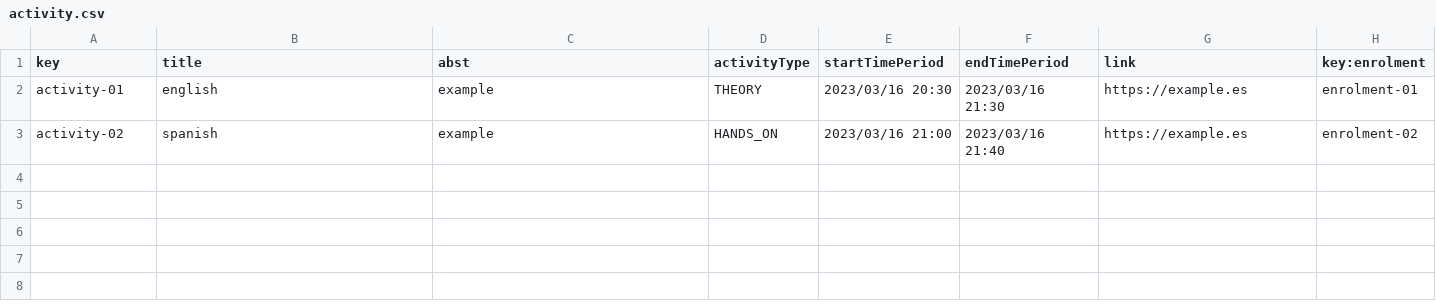
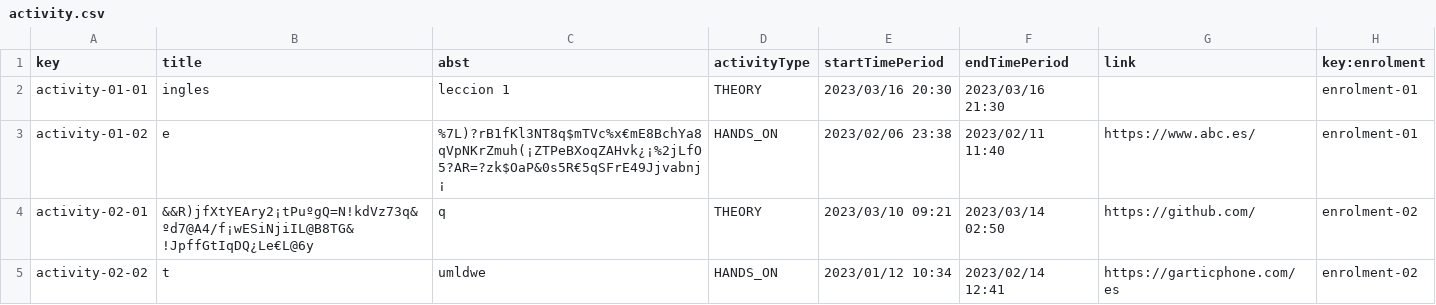
Before and after one commit to josrojrom1/C1.04.02, a CSV file: src/main/webapp/WEB-INF/resources/sample-data/activity.csv, drawn as a sheet.

Commit message:
activity csv

```diff
--- a/src/main/webapp/WEB-INF/resources/sample-data/activity.csv
+++ b/src/main/webapp/WEB-INF/resources/sample-data/activity.csv
@@ -1,3 +1,5 @@
 key,title,abst,activityType,startTimePeriod,endTimePeriod,link,key:enrolment
-activity-01,"english","example","THEORY","2023/03/16 20:30","2023/03/16 21:30","https://example.es",enrolment-01
-activity-02,"spanish","example","HANDS_ON","2023/03/16 21:00","2023/03/16 21:40","https://example.es",enrolment-02
+activity-01-01,"ingles","leccion 1","THEORY","2023/03/16 20:30","2023/03/16 21:30","",enrolment-01
+activity-01-02,"e","%7L)?rB1fKl3NT8q$mTVc%x€mE8BchYa8qVpNKrZmuh(¡ZTPeBXoqZAHvk¿¡%2jLfO5?AR=?zk$OaP&0s5R€5qSFrE49Jjvabnj¡","HANDS_ON","2023/02/06 23:38","2023/02/11 11:40","https://www.abc.es/",enrolment-01
+activity-02-01,"&&R)jfXtYEAry2¡tPuºgQ=N!kdVz73q&ºd7@A4/f¡wESiNjiIL@B8TG&!JpffGtIqDQ¿Le€L@6y","q","THEORY","2023/03/10 09:21","2023/03/14 02:50","https://github.com/",enrolment-02
+activity-02-02,"t","umldwe","HANDS_ON","2023/01/12 10:34","2023/02/14 12:41","https://garticphone.com/es",enrolment-02
```
